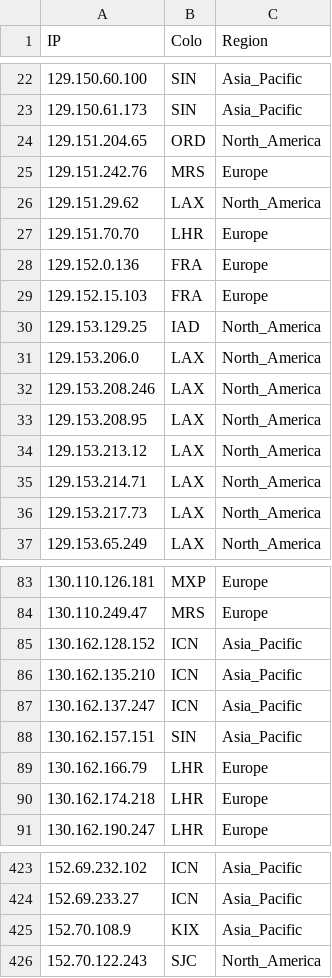
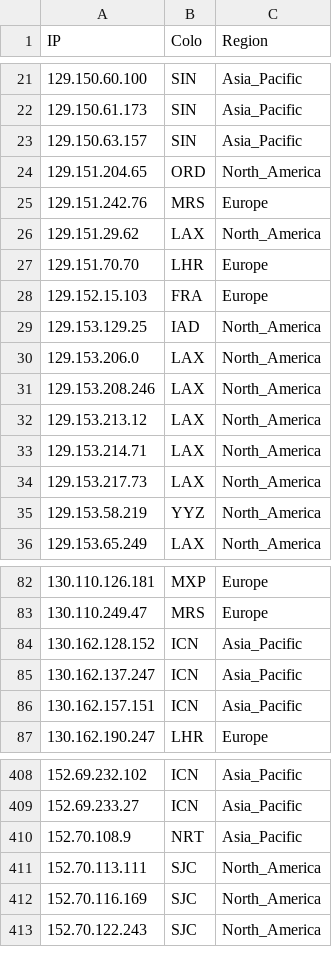
Before and after one commit to xiya-like/proxyip-tracker, a CSV file: result/ips.csv, drawn as a sheet; only a part is shown, gaps mark what is left out; the diff covers the shown part only.

```diff
--- a/result/ips.csv
+++ b/result/ips.csv
@@ -23,2 +22,3 @@ IP,Colo,Region
 129.150.61.173,SIN,Asia_Pacific
+129.150.63.157,SIN,Asia_Pacific
 129.151.204.65,ORD,North_America
@@ -27,3 +27,2 @@ IP,Colo,Region
 129.151.70.70,LHR,Europe
-129.152.0.136,FRA,Europe
 129.152.15.103,FRA,Europe
@@ -32,3 +31,2 @@ IP,Colo,Region
 129.153.208.246,LAX,North_America
-129.153.208.95,LAX,North_America
 129.153.213.12,LAX,North_America
@@ -36,2 +34,3 @@ IP,Colo,Region
 129.153.217.73,LAX,North_America
+129.153.58.219,YYZ,North_America
 129.153.65.249,LAX,North_America
@@ -85,7 +84,4 @@ IP,Colo,Region
 130.162.128.152,ICN,Asia_Pacific
-130.162.135.210,ICN,Asia_Pacific
 130.162.137.247,ICN,Asia_Pacific
-130.162.157.151,SIN,Asia_Pacific
-130.162.166.79,LHR,Europe
-130.162.174.218,LHR,Europe
+130.162.157.151,ICN,Asia_Pacific
 130.162.190.247,LHR,Europe
@@ -424,3 +409,5 @@ IP,Colo,Region
 152.69.233.27,ICN,Asia_Pacific
-152.70.108.9,KIX,Asia_Pacific
+152.70.108.9,NRT,Asia_Pacific
+152.70.113.111,SJC,North_America
+152.70.116.169,SJC,North_America
 152.70.122.243,SJC,North_America
```
Also changed, not shown: 17 added rows, 29 removed rows and 27 edited cells elsewhere in this file, result/domains-ips.csv, result/tested-ips.csv.
